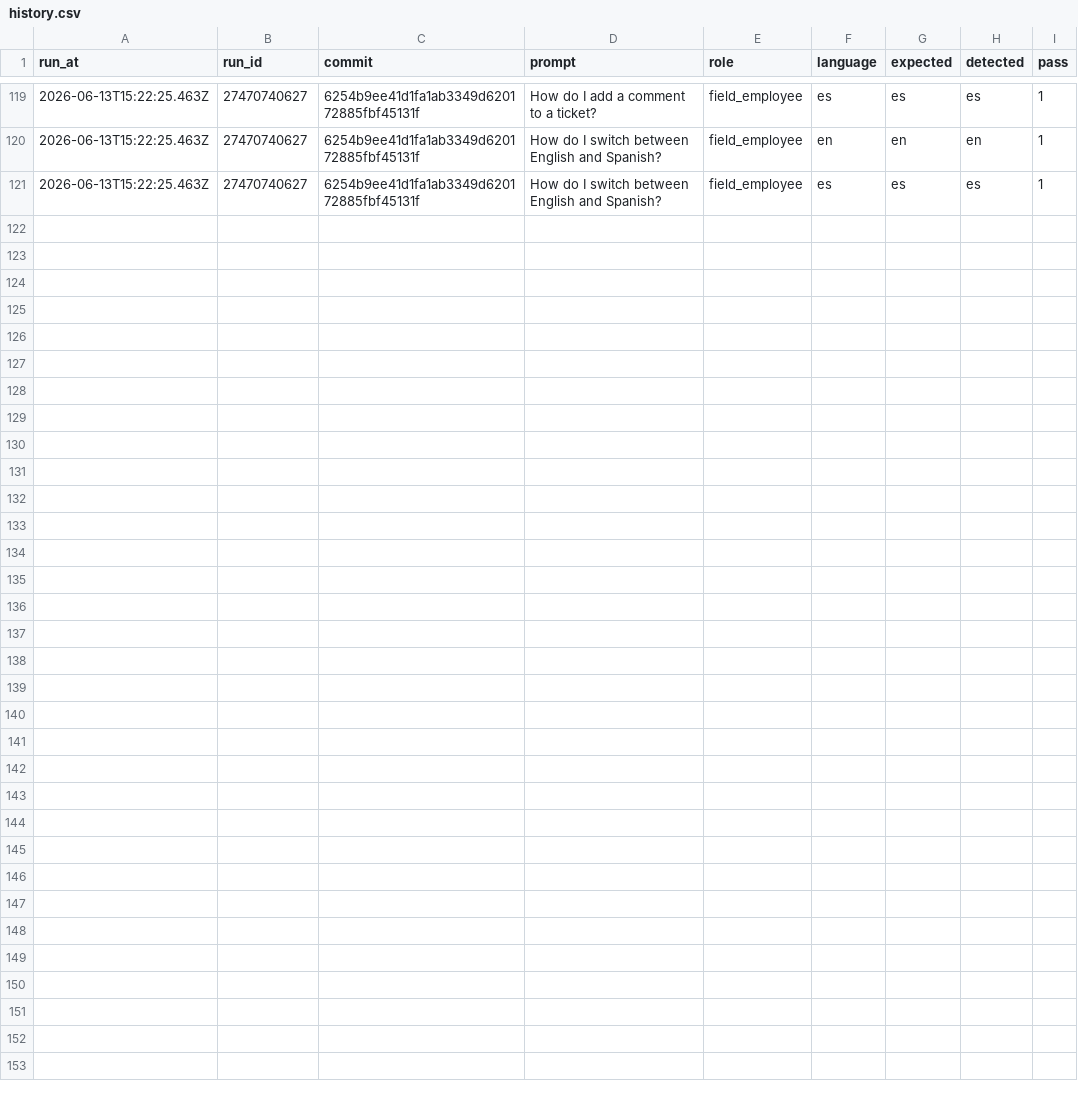
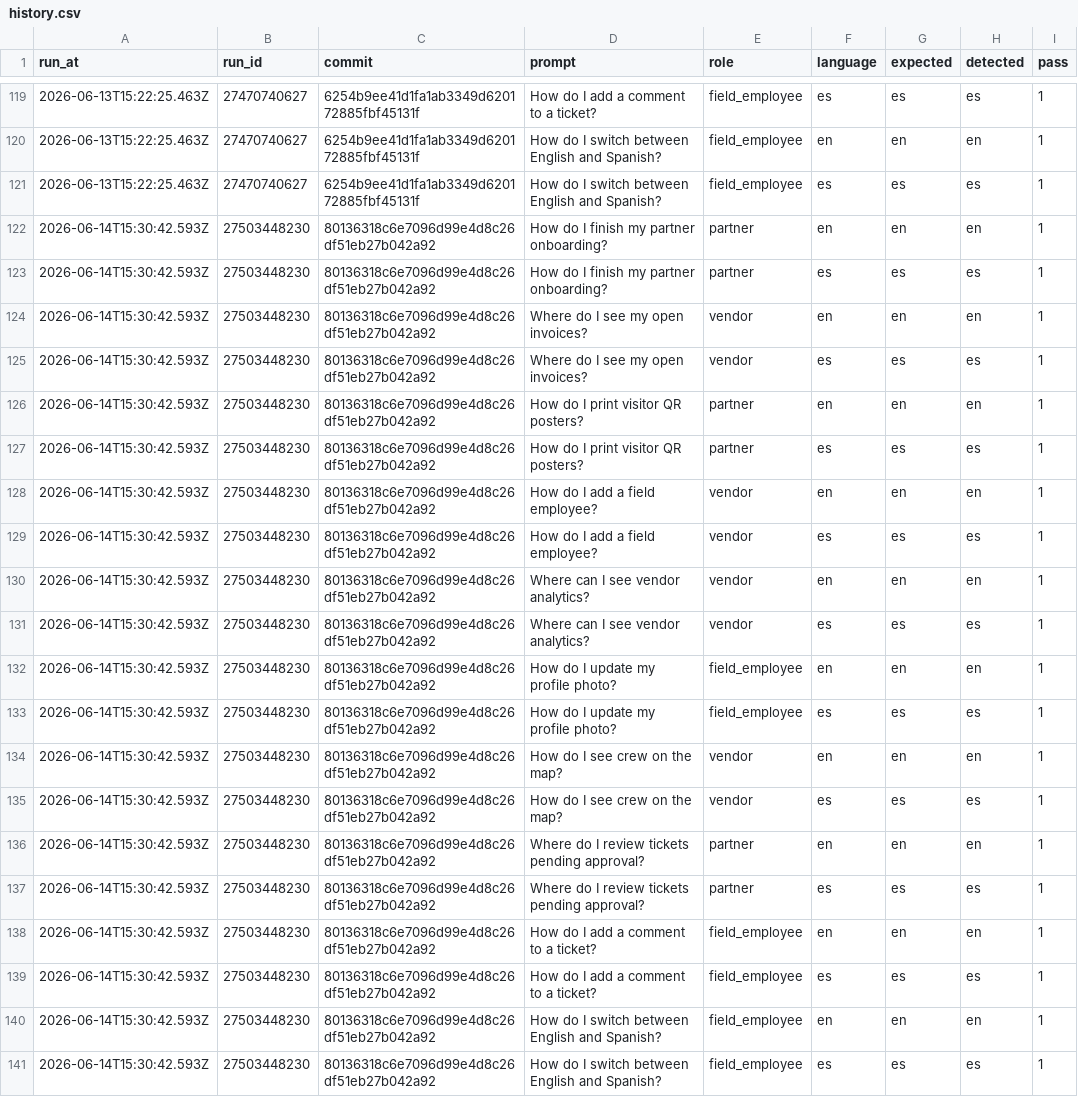
Before and after one commit to vndrly/VNDRLY.ai, a CSV file: data/assistant-language-eval/history.csv, drawn as a sheet; only a part is shown, gaps mark what is left out; the diff names each change by its address in the sheet, - before the commit and + after, or states it on an @@ line.

```diff
--- a/data/assistant-language-eval/history.csv
+++ b/data/assistant-language-eval/history.csv
+row 122: 2026-06-14T15:30:42.593Z | 27503448230 | 80136318c6e7096d99e4d8c26df51eb27b042a92 | How do I finish my partner onboarding? | partner | en | en | en | 1
+row 123: 2026-06-14T15:30:42.593Z | 27503448230 | 80136318c6e7096d99e4d8c26df51eb27b042a92 | How do I finish my partner onboarding? | partner | es | es | es | 1
+row 124: 2026-06-14T15:30:42.593Z | 27503448230 | 80136318c6e7096d99e4d8c26df51eb27b042a92 | Where do I see my open invoices? | vendor | en | en | en | 1
+row 125: 2026-06-14T15:30:42.593Z | 27503448230 | 80136318c6e7096d99e4d8c26df51eb27b042a92 | Where do I see my open invoices? | vendor | es | es | es | 1
+row 126: 2026-06-14T15:30:42.593Z | 27503448230 | 80136318c6e7096d99e4d8c26df51eb27b042a92 | How do I print visitor QR posters? | partner | en | en | en | 1
+row 127: 2026-06-14T15:30:42.593Z | 27503448230 | 80136318c6e7096d99e4d8c26df51eb27b042a92 | How do I print visitor QR posters? | partner | es | es | es | 1
+row 128: 2026-06-14T15:30:42.593Z | 27503448230 | 80136318c6e7096d99e4d8c26df51eb27b042a92 | How do I add a field employee? | vendor | en | en | en | 1
+row 129: 2026-06-14T15:30:42.593Z | 27503448230 | 80136318c6e7096d99e4d8c26df51eb27b042a92 | How do I add a field employee? | vendor | es | es | es | 1
+row 130: 2026-06-14T15:30:42.593Z | 27503448230 | 80136318c6e7096d99e4d8c26df51eb27b042a92 | Where can I see vendor analytics? | vendor | en | en | en | 1
+row 131: 2026-06-14T15:30:42.593Z | 27503448230 | 80136318c6e7096d99e4d8c26df51eb27b042a92 | Where can I see vendor analytics? | vendor | es | es | es | 1
+row 132: 2026-06-14T15:30:42.593Z | 27503448230 | 80136318c6e7096d99e4d8c26df51eb27b042a92 | How do I update my profile photo? | field_employee | en | en | en | 1
+row 133: 2026-06-14T15:30:42.593Z | 27503448230 | 80136318c6e7096d99e4d8c26df51eb27b042a92 | How do I update my profile photo? | field_employee | es | es | es | 1
+row 134: 2026-06-14T15:30:42.593Z | 27503448230 | 80136318c6e7096d99e4d8c26df51eb27b042a92 | How do I see crew on the map? | vendor | en | en | en | 1
+row 135: 2026-06-14T15:30:42.593Z | 27503448230 | 80136318c6e7096d99e4d8c26df51eb27b042a92 | How do I see crew on the map? | vendor | es | es | es | 1
+row 136: 2026-06-14T15:30:42.593Z | 27503448230 | 80136318c6e7096d99e4d8c26df51eb27b042a92 | Where do I review tickets pending approval? | partner | en | en | en | 1
+row 137: 2026-06-14T15:30:42.593Z | 27503448230 | 80136318c6e7096d99e4d8c26df51eb27b042a92 | Where do I review tickets pending approval? | partner | es | es | es | 1
+row 138: 2026-06-14T15:30:42.593Z | 27503448230 | 80136318c6e7096d99e4d8c26df51eb27b042a92 | How do I add a comment to a ticket? | field_employee | en | en | en | 1
+row 139: 2026-06-14T15:30:42.593Z | 27503448230 | 80136318c6e7096d99e4d8c26df51eb27b042a92 | How do I add a comment to a ticket? | field_employee | es | es | es | 1
+row 140: 2026-06-14T15:30:42.593Z | 27503448230 | 80136318c6e7096d99e4d8c26df51eb27b042a92 | How do I switch between English and Spanish? | field_employee | en | en | en | 1
+row 141: 2026-06-14T15:30:42.593Z | 27503448230 | 80136318c6e7096d99e4d8c26df51eb27b042a92 | How do I switch between English and Spanish? | field_employee | es | es | es | 1
```
Also changed, not shown: 1 other file.
